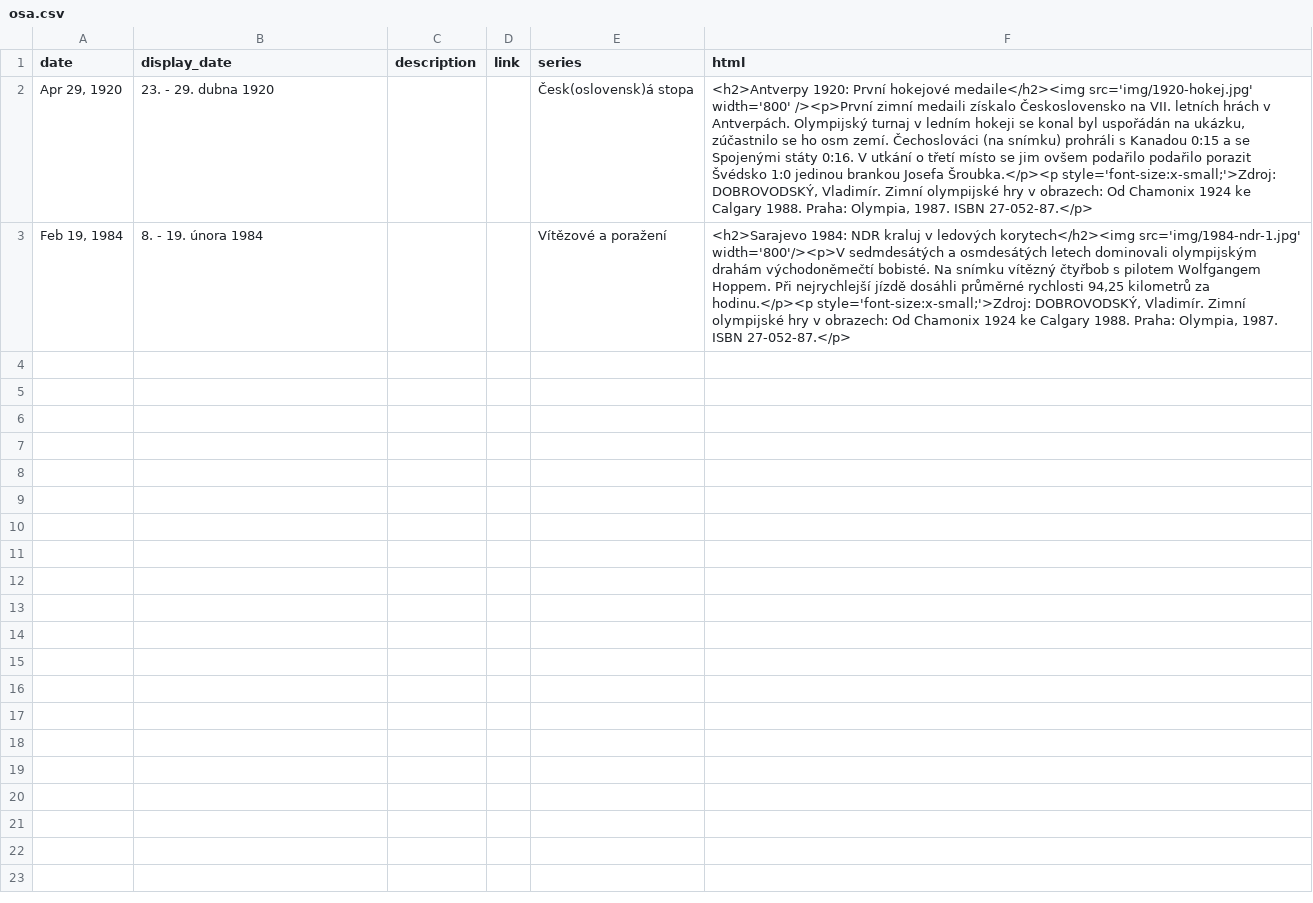
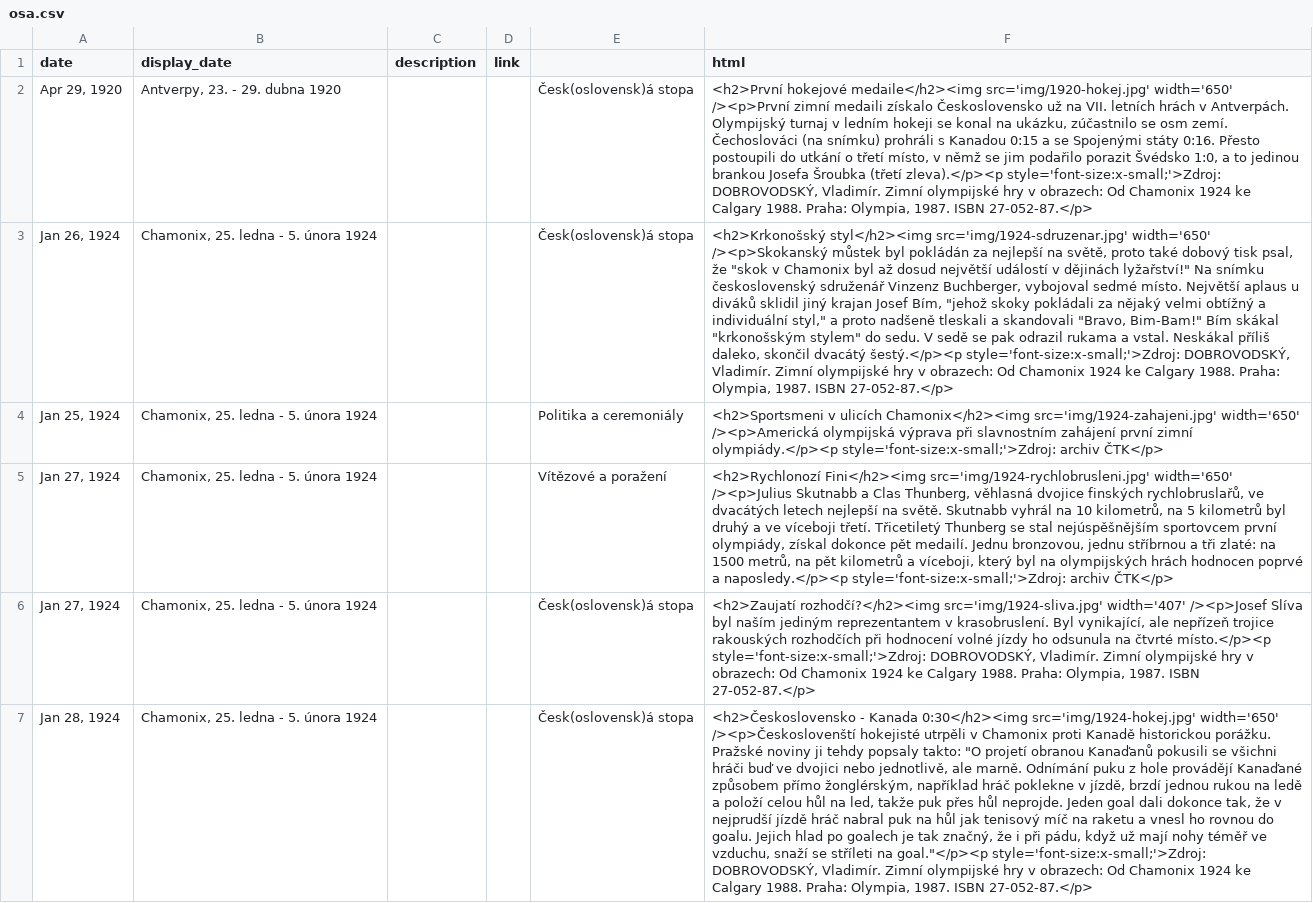
Before and after one commit to economia/olympiada, a CSV file: casova-osa/osa.csv, drawn as a sheet; removed rows and columns are numbered as before the commit, all else as after; the diff names each change by its address in the sheet, - before the commit and + after, or states it on an @@ line.

Commit message:
časová osa Chamonix

```diff
--- a/casova-osa/osa.csv
+++ b/casova-osa/osa.csv
-E1: series
+E1: (empty)
-B2 (display_date): 23. - 29. dubna 1920
+B2 (display_date): Antverpy, 23. - 29. dubna 1920
-F2 (html): <h2>Antverpy 1920: První hokejové medaile</h2><img src='img/1920-hokej.jpg' width='800' /><p>První zimní medaili získalo Československo na VII. letních hrách v Antverpách. Olympijský turnaj v ledním hokeji se konal byl uspořádán na ukázku, zúčastnilo se ho osm zemí. Čechoslováci (na snímku) prohráli s Kanadou 0:15 a se Spojenými státy 0:16. V utkání o třetí místo se jim ovšem podařilo podařilo porazit Švédsko 1:0 jedinou brankou Josefa Šroubka.</p><p style='font-size:x-small;'>Zdroj: DOBROVODSKÝ,…
+F2 (html): <h2>První hokejové medaile</h2><img src='img/1920-hokej.jpg' width='650' /><p>První zimní medaili získalo Československo už na VII. letních hrách v Antverpách. Olympijský turnaj v ledním hokeji se konal na ukázku, zúčastnilo se osm zemí. Čechoslováci (na snímku) prohráli s Kanadou 0:15 a se Spojenými státy 0:16. Přesto postoupili do utkání o třetí místo, v němž se jim podařilo porazit Švédsko 1:0, a to jedinou brankou Josefa Šroubka (třetí zleva).</p><p style='font-size:x-small;'>Zdroj: DOBROVODSKÝ,…
-row 3: Feb 19, 1984 | 8. - 19. února 1984 |  |  | Vítězové a poražení | <h2>Sarajevo 1984: NDR kraluj v ledových korytech</h2><img src='img/1984-ndr-1.jpg' width='800'/><p>V sedmdesátých a osmdesátých letech dominovali olympijským drahám východoněmečtí bobisté. Na snímku vítězný čtyřbob s pilotem Wolfgangem Hoppem. Při nejrychlejší jízdě dosáhli průměrné rychlosti 94,25 kilometrů za hodinu.</p><p style='font-size:x-small;'>Zdroj: DOBROVODSKÝ, Vladimír. Zimní olympijské hry v obrazech: Od Chamonix 1924 ke Calgary 1988. Praha: Olympia, 1987. ISBN 27-052-87.</p>
+row 3: Jan 26, 1924 | Chamonix, 25. ledna - 5. února 1924 |  |  | Česk(oslovensk)á stopa | <h2>Krkonošský styl</h2><img src='img/1924-sdruzenar.jpg' width='650' /><p>Skokanský můstek byl pokládán za nejlepší na světě, proto také dobový tisk psal, že "skok v Chamonix byl až dosud největší událostí v dějinách lyžařství!" Na snímku československý sdruženář Vinzenz Buchberger, vybojoval sedmé místo. Největší aplaus u diváků sklidil jiný krajan Josef Bím, "jehož skoky pokládali za nějaký velmi obtížný a individuální styl," a proto nadšeně tleskali a skandovali "Bravo, Bim-Bam!" Bím skákal "krkonošským stylem" do sedu. V sedě se pak odrazil rukama a vstal. Neskákal příliš daleko, skončil dvacátý šestý.</p><p style='font-size:x-small;'>Zdroj: DOBROVODSKÝ, Vladimír. Zimní olympijské hry v obrazech: Od Chamonix 1924 ke Calgary 1988. Praha: Olympia, 1987. ISBN 27-052-87.</p>
+row 4: Jan 25, 1924 | Chamonix, 25. ledna - 5. února 1924 |  |  | Politika a ceremoniály | <h2>Sportsmeni v ulicích Chamonix</h2><img src='img/1924-zahajeni.jpg' width='650' /><p>Americká olympijská výprava při slavnostním zahájení první zimní olympiády.</p><p style='font-size:x-small;'>Zdroj: archiv ČTK</p>
+row 5: Jan 27, 1924 | Chamonix, 25. ledna - 5. února 1924 |  |  | Vítězové a poražení | <h2>Rychlonozí Fini</h2><img src='img/1924-rychlobrusleni.jpg' width='650' /><p>Julius Skutnabb a Clas Thunberg, věhlasná dvojice finských rychlobruslařů, ve dvacátých letech nejlepší na světě. Skutnabb vyhrál na 10 kilometrů, na 5 kilometrů byl druhý a ve víceboji třetí. Třicetiletý Thunberg se stal nejúspěšnějším sportovcem první olympiády, získal dokonce pět medailí. Jednu bronzovou, jednu stříbrnou a tři zlaté: na 1500 metrů, na pět kilometrů a víceboji, který byl na olympijských hrách hodnocen poprvé a naposledy.</p><p style='font-size:x-small;'>Zdroj: archiv ČTK</p>
+row 6: Jan 27, 1924 | Chamonix, 25. ledna - 5. února 1924 |  |  | Česk(oslovensk)á stopa | <h2>Zaujatí rozhodčí?</h2><img src='img/1924-sliva.jpg' width='407' /><p>Josef Slíva byl naším jediným reprezentantem v krasobruslení. Byl vynikající, ale nepřízeň trojice rakouských rozhodčích při hodnocení volné jízdy ho odsunula na čtvrté místo.</p><p style='font-size:x-small;'>Zdroj: DOBROVODSKÝ, Vladimír. Zimní olympijské hry v obrazech: Od Chamonix 1924 ke Calgary 1988. Praha: Olympia, 1987. ISBN 27-052-87.</p>
+row 7: Jan 28, 1924 | Chamonix, 25. ledna - 5. února 1924 |  |  | Česk(oslovensk)á stopa | <h2>Československo - Kanada 0:30</h2><img src='img/1924-hokej.jpg' width='650' /><p>Českoslovenští hokejisté utrpěli v Chamonix proti Kanadě historickou porážku. Pražské noviny ji tehdy popsaly takto: "O projetí obranou Kanaďanů pokusili se všichni hráči buď ve dvojici nebo jednotlivě, ale marně. Odnímání puku z hole provádějí Kanaďané způsobem přímo žonglérským, například hráč poklekne v jízdě, brzdí jednou rukou na ledě a položí celou hůl na led, takže puk přes hůl neprojde. Jeden goal dali dokonce tak, že v nejprudší jízdě hráč nabral puk na hůl jak tenisový míč na raketu a vnesl ho rovnou do goalu. Jejich hlad po goalech je tak značný, že i při pádu, když už mají nohy téměř ve vzduchu, snaží se stříleti na goal."</p><p style='font-size:x-small;'>Zdroj: DOBROVODSKÝ, Vladimír. Zimní olympijské hry v obrazech: Od Chamonix 1924 ke Calgary 1988. Praha: Olympia, 1987. ISBN 27-052-87.</p>
```
Also changed, not shown: 11 other files.
